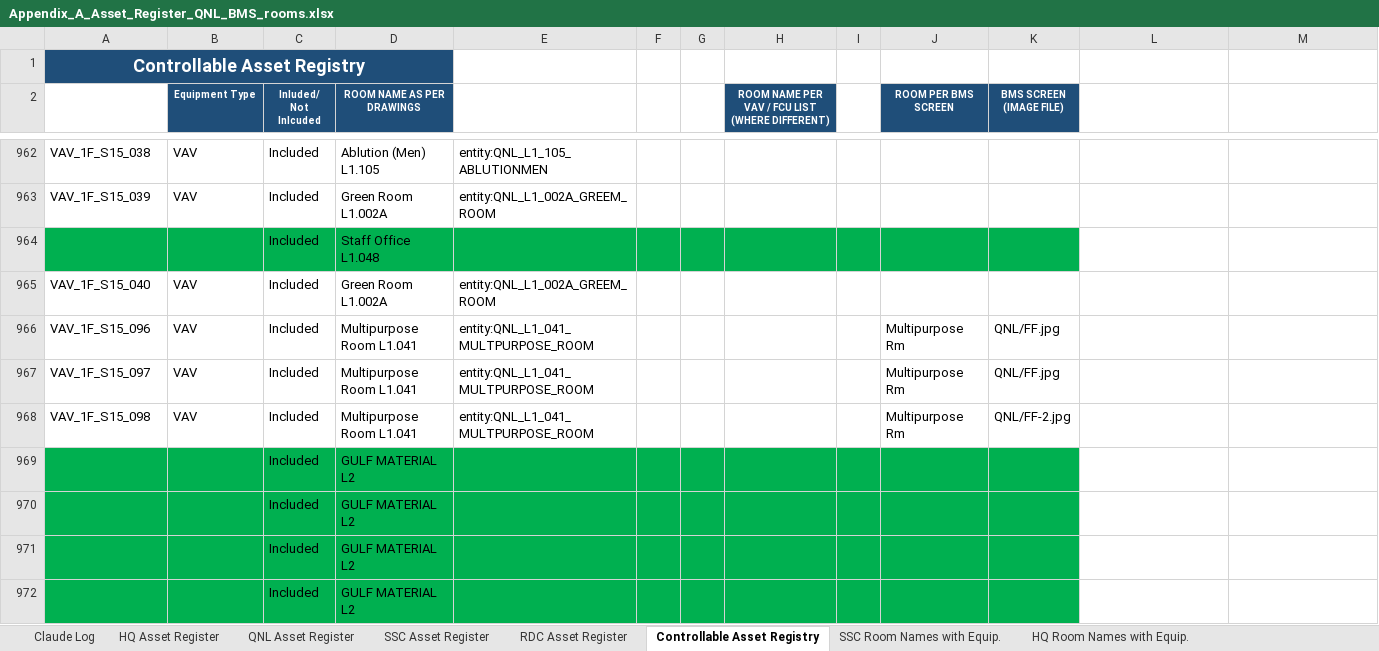
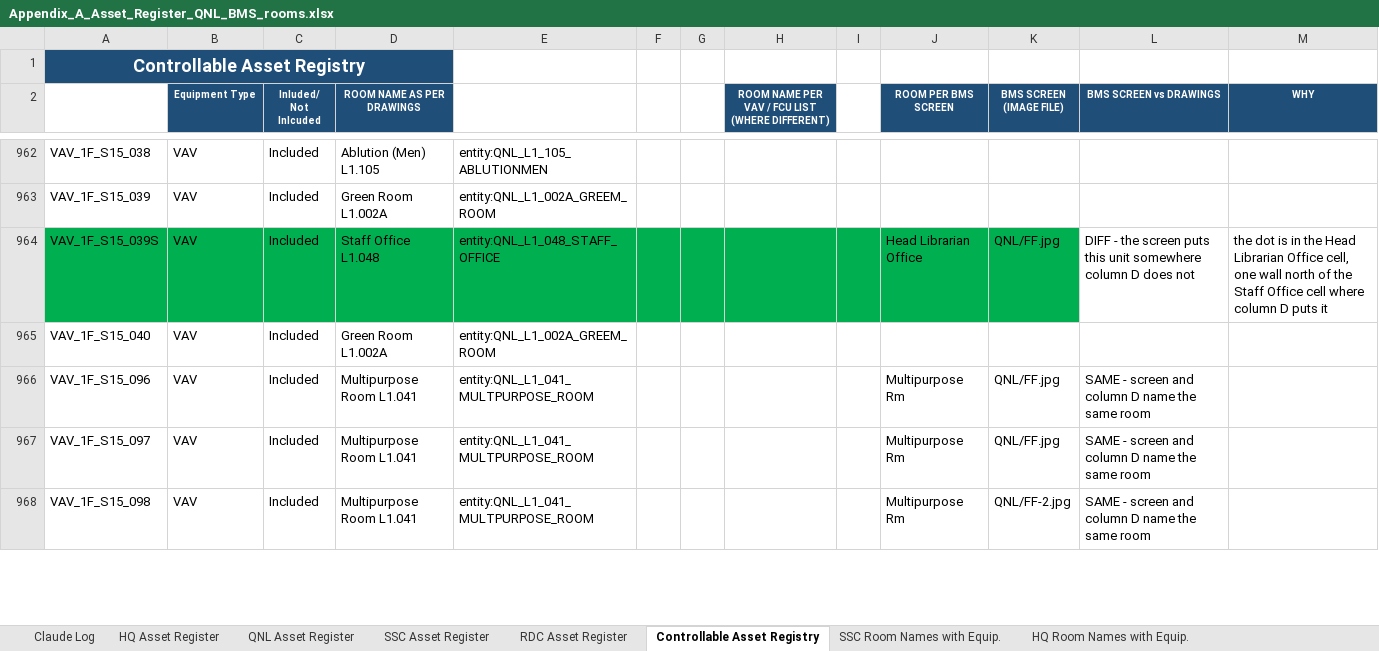
Before and after one commit to ahmad-smasri/claudeskills, an Excel workbook: projects/qnl-bms-room-allocation/Appendix_A_Asset_Register_QNL_BMS_rooms.xlsx, sheet Controllable Asset Registry, drawn as a sheet; only a part is shown, gaps mark what is left out; values as stored, in another font and other column widths than the file's, no borders; removed rows and columns are numbered as before the commit, all else as after; the diff covers the shown part only; the diff names each change by its address in the sheet, - before the commit and + after, or states it on an @@ line.

```diff
--- a/projects/qnl-bms-room-allocation/Appendix_A_Asset_Register_QNL_BMS_rooms.xlsx (sheet Controllable Asset Registry)
+++ b/projects/qnl-bms-room-allocation/Appendix_A_Asset_Register_QNL_BMS_rooms.xlsx (sheet Controllable Asset Registry)
-L2: (empty)
+L2: BMS SCREEN vs DRAWINGS
-L2:M2 fill: none
+L2:M2 fill: #1F4E79
-M2: (empty)
+M2: WHY
-row 964:  |  | Included | Staff Office L1.048
+row 964: VAV_1F_S15_039S | VAV | Included | Staff Office L1.048 | entity:QNL_L1_048_STAFF_OFFICE |  |  |  |  | Head Librarian Office | QNL/FF.jpg | DIFF - the screen puts this unit somewhere column D does not | the dot is in the Head Librarian Office cell, one wall north of the Staff Office cell where column D puts it
-L966:L968 (BMS SCREEN vs DRAWINGS): (empty)
+L966:L968 (BMS SCREEN vs DRAWINGS): SAME - screen and column D name the same room
-row 969:  |  | Included | GULF MATERIAL L2
-row 970:  |  | Included | GULF MATERIAL L2
-row 971:  |  | Included | GULF MATERIAL L2
-row 972:  |  | Included | GULF MATERIAL L2
```
Also changed, not shown: 61 added rows, 57 removed rows and 288 edited cells elsewhere in this sheet, 2 other files.
